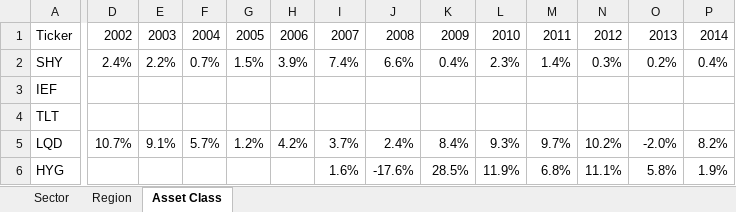
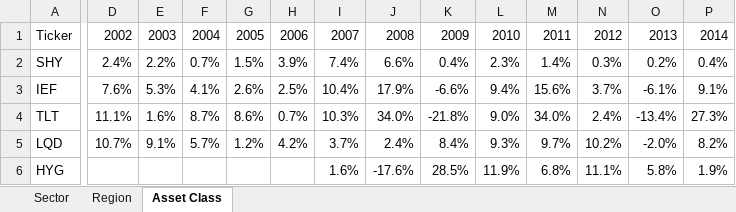
Before and after one commit to nextinvestment/market-reports, an Excel workbook: annual_returns.xlsx, sheet Asset Class, drawn as a sheet; only a part is shown, gaps mark what is left out; values as stored, in another font and other column widths than the file's, no cell formats; the diff covers the shown part only; the diff names each change by its address in the sheet, - before the commit and + after, or states it on an @@ line.

```diff
--- a/annual_returns.xlsx (sheet Asset Class)
+++ b/annual_returns.xlsx (sheet Asset Class)
-D3: (empty)
+D3: 7.6%
-E3: (empty)
+E3: 5.3%
-F3: (empty)
+F3: 4.1%
-G3: (empty)
+G3: 2.6%
-H3: (empty)
+H3: 2.5%
-I3: (empty)
+I3: 10.4%
-J3: (empty)
+J3: 17.9%
-K3: (empty)
+K3: -6.6%
-L3: (empty)
+L3: 9.4%
-M3: (empty)
+M3: 15.6%
-N3: (empty)
+N3: 3.7%
-O3: (empty)
+O3: -6.1%
-P3: (empty)
+P3: 9.1%
-D4: (empty)
+D4: 11.1%
-E4: (empty)
+E4: 1.6%
-F4: (empty)
+F4: 8.7%
-G4: (empty)
+G4: 8.6%
-H4: (empty)
+H4: 0.7%
-I4: (empty)
+I4: 10.3%
-J4: (empty)
+J4: 34.0%
-K4: (empty)
+K4: -21.8%
-L4: (empty)
+L4: 9.0%
-M4: (empty)
+M4: 34.0%
-N4: (empty)
+N4: 2.4%
-O4: (empty)
+O4: -13.4%
-P4: (empty)
+P4: 27.3%
```
Also changed, not shown: 330 edited cells elsewhere in this sheet, sheet Sector, cell formats, 1 other file.
